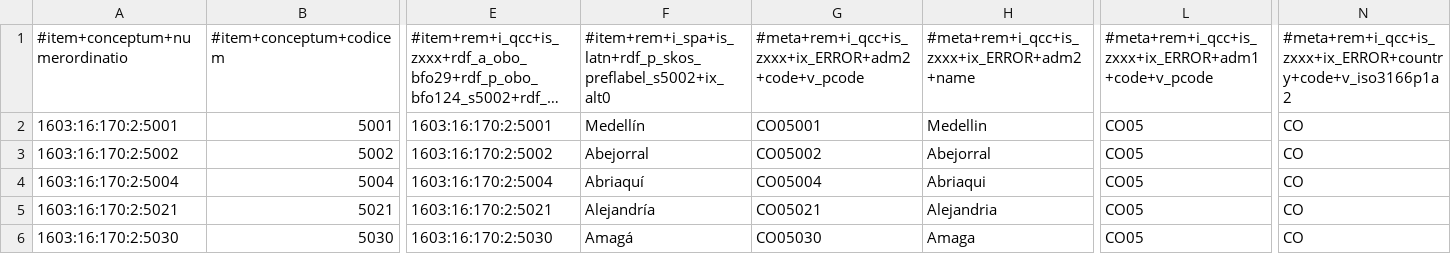
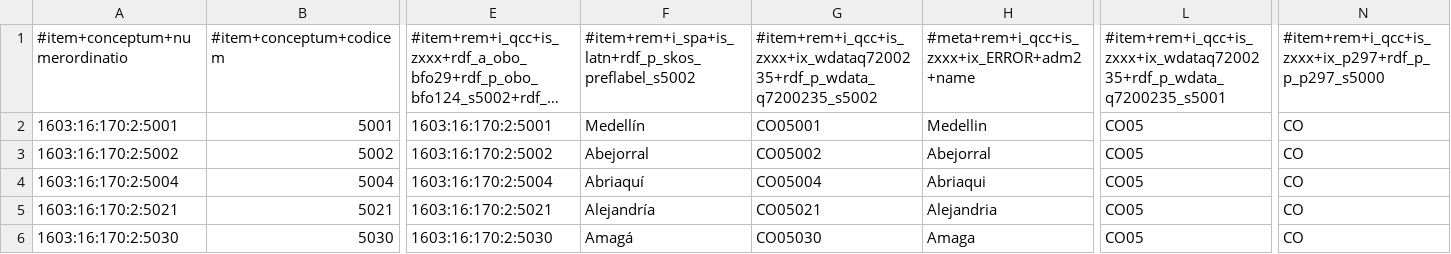
Before and after one commit to MDCIII/1603_16_170, a CSV file: 1603/16/170/2/1603_16_170_2.no1.tm.hxl.csv, drawn as a sheet; only a part is shown, gaps mark what is left out; long unchanged cells end in …; the diff names each change by its address in the sheet, - before the commit and + after, or states it on an @@ line.

```diff
--- a/1603/16/170/2/1603_16_170_2.no1.tm.hxl.csv
+++ b/1603/16/170/2/1603_16_170_2.no1.tm.hxl.csv
-F1: #item+rem+i_spa+is_latn+rdf_p_skos_preflabel_s5002+ix_alt0
+F1: #item+rem+i_spa+is_latn+rdf_p_skos_preflabel_s5002
-G1: #meta+rem+i_qcc+is_zxxx+ix_ERROR+adm2+code+v_pcode
+G1: #item+rem+i_qcc+is_zxxx+ix_wdataq7200235+rdf_p_wdata_q7200235_s5002
-L1: #meta+rem+i_qcc+is_zxxx+ix_ERROR+adm1+code+v_pcode
+L1: #item+rem+i_qcc+is_zxxx+ix_wdataq7200235+rdf_p_wdata_q7200235_s5001
-N1: #meta+rem+i_qcc+is_zxxx+ix_ERROR+country+code+v_iso3166p1a2
+N1: #item+rem+i_qcc+is_zxxx+ix_p297+rdf_p_p_p297_s5000
```
Also changed, not shown: 1603/16/170/0/1603_16_170_0.no1.tm.hxl.csv, 1603/16/170/1/1603_16_170_1.no1.tm.hxl.csv, 13 other files.
